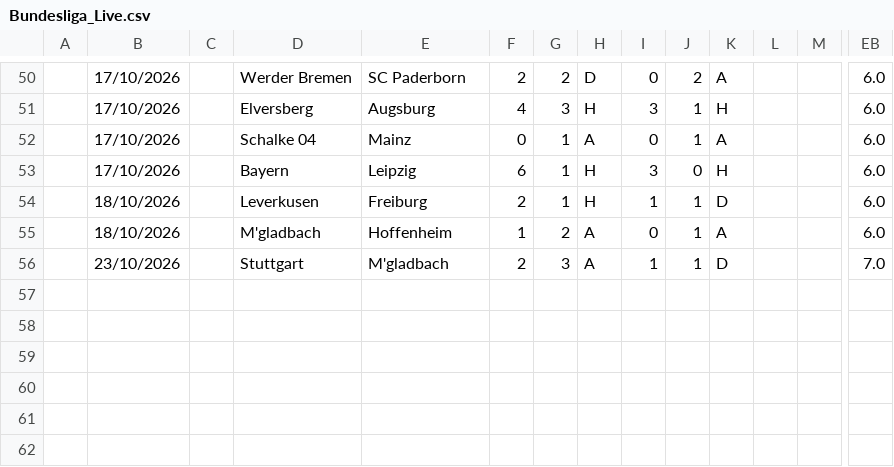
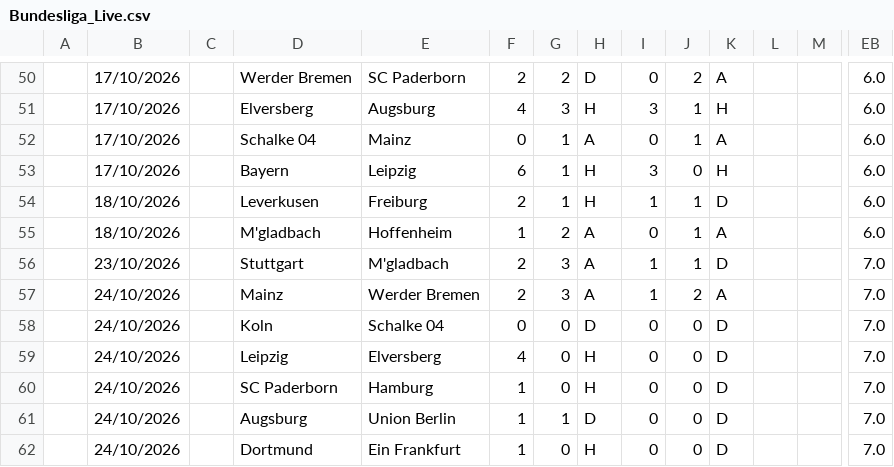
Before and after one commit to iFelice/SoccerMath2.0, a CSV file: SoccerMath/database/Bundesliga_Live.csv, drawn as a sheet; only a part is shown, gaps mark what is left out; rows hold the shown columns only; the diff names each change by its address in the sheet, - before the commit and + after, or states it on an @@ line.

```diff
--- a/SoccerMath/database/Bundesliga_Live.csv
+++ b/SoccerMath/database/Bundesliga_Live.csv
+row 57:  | 24/10/2026 |  | Mainz | Werder Bremen | 2 | 3 | A | 1 | 2 | A |  |  | 7.0
+row 58:  | 24/10/2026 |  | Koln | Schalke 04 | 0 | 0 | D | 0 | 0 | D |  |  | 7.0
+row 59:  | 24/10/2026 |  | Leipzig | Elversberg | 4 | 0 | H | 0 | 0 | D |  |  | 7.0
+row 60:  | 24/10/2026 |  | SC Paderborn | Hamburg | 1 | 0 | H | 0 | 0 | D |  |  | 7.0
+row 61:  | 24/10/2026 |  | Augsburg | Union Berlin | 1 | 1 | D | 0 | 0 | D |  |  | 7.0
+row 62:  | 24/10/2026 |  | Dortmund | Ein Frankfurt | 1 | 0 | H | 0 | 0 | D |  |  | 7.0
```
Also changed, not shown: SoccerMath/database/Premier_Live.csv.
